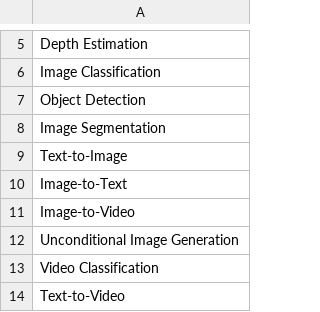
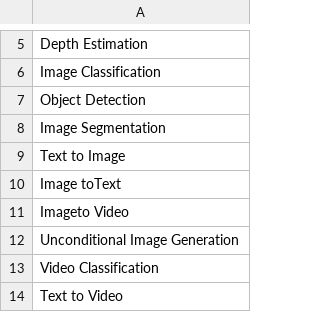
Before and after one commit to zbmed-semtec/mlentory-etl-pipeline, a TSV file: Backend/Extractors/HF_Extractor/Config_Data/tags_task.tsv, drawn as a sheet; only a part is shown, gaps mark what is left out; the diff covers the shown part only.

```diff
--- a/Backend/Extractors/HF_Extractor/Config_Data/tags_task.tsv
+++ b/Backend/Extractors/HF_Extractor/Config_Data/tags_task.tsv
@@ -8,7 +8,7 @@ Object Detection
 Image Segmentation
-Text-to-Image
-Image-to-Text
-Image-to-Video
+Text to Image
+Image toText
+Imageto Video
 Unconditional Image Generation
 Video Classification
-Text-to-Video
+Text to Video
```
Also changed, not shown: 10 edited cells elsewhere in this file, 6 other files.
